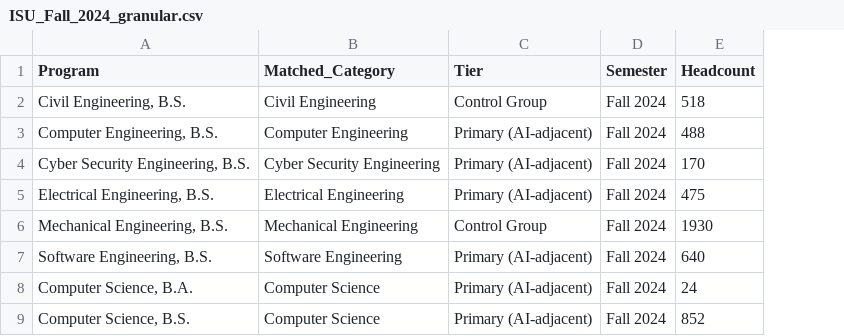
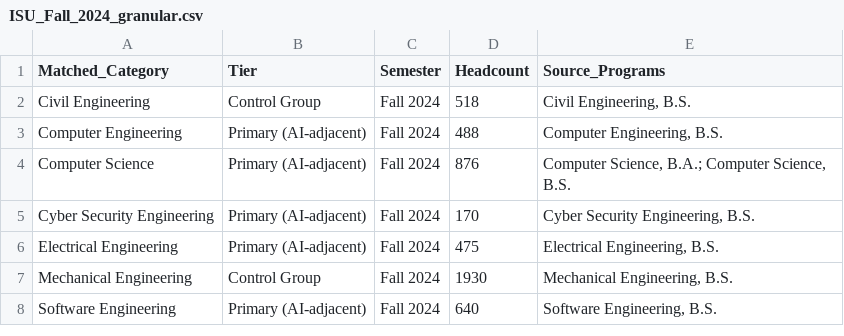
Before and after one commit to LFoster03/ai-enrollment-trends-capstone, a CSV file: data/cleaned/ISU_Fall_2024_granular.csv, drawn as a sheet; removed rows and columns are numbered as before the commit, all else as after; the diff names each change by its address in the sheet, - before the commit and + after, or states it on an @@ line.

```diff
--- a/data/cleaned/ISU_Fall_2024_granular.csv
+++ b/data/cleaned/ISU_Fall_2024_granular.csv
-column A (Program), rows 2-7: Civil Engineering, B.S. | Computer Engineering, B.S. | Cyber Security Engineering, B.S. | Electrical Engineering, B.S. | Mechanical Engineering, B.S. | Software Engineering, B.S.
+column E (Source_Programs), rows 2-3: Civil Engineering, B.S. | Computer Engineering, B.S.; rows 5-8: Cyber Security Engineering, B.S. | Electrical Engineering, B.S. | Mechanical Engineering, B.S. | Software Engineering, B.S.
+row 4: Computer Science | Primary (AI-adjacent) | Fall 2024 | 876 | Computer Science, B.A.; Computer Science, B.S.
-row 8: Computer Science, B.A. | Computer Science | Primary (AI-adjacent) | Fall 2024 | 24
-row 9: Computer Science, B.S. | Computer Science | Primary (AI-adjacent) | Fall 2024 | 852
```
Also changed, not shown: data/cleaned/ISU_Fall_2019_granular.csv, data/cleaned/ISU_Fall_2020_granular.csv, 9 other files.
